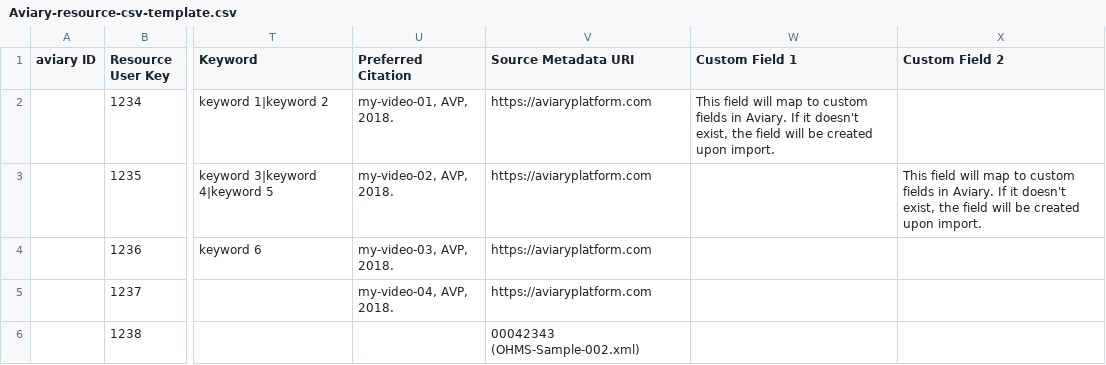
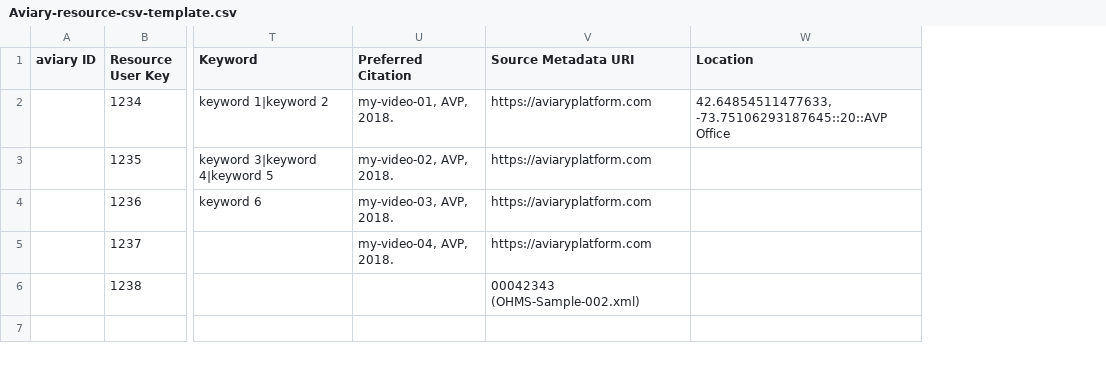
Before and after one commit to WeAreAVP/aviary-api-scripts, a CSV file: Aviary Full Package Import/aviary-sample-bulk-import-package/Aviary-resource-csv-template.csv, drawn as a sheet; only a part is shown, gaps mark what is left out; removed rows and columns are numbered as before the commit, all else as after; the diff names each change by its address in the sheet, - before the commit and + after, or states it on an @@ line.

Commit message:
Update versions of the resource and media csv

```diff
--- a/Aviary Full Package Import/aviary-sample-bulk-import-package/Aviary-resource-csv-template.csv
+++ b/Aviary Full Package Import/aviary-sample-bulk-import-package/Aviary-resource-csv-template.csv
-column W (Custom Field 1), row 2: This field will map to custom fields in Aviary. If it doesn't exist, the field will be created upon import.
-column X (Custom Field 2), row 3: This field will map to custom fields in Aviary. If it doesn't exist, the field will be created upon import.
+column W (Location), row 2: 42.64854511477633, -73.75106293187645::20::AVP Office
```
Also changed, not shown: Aviary Full Package Import/aviary-sample-bulk-import-package/Aviary-media-csv-template.csv.
